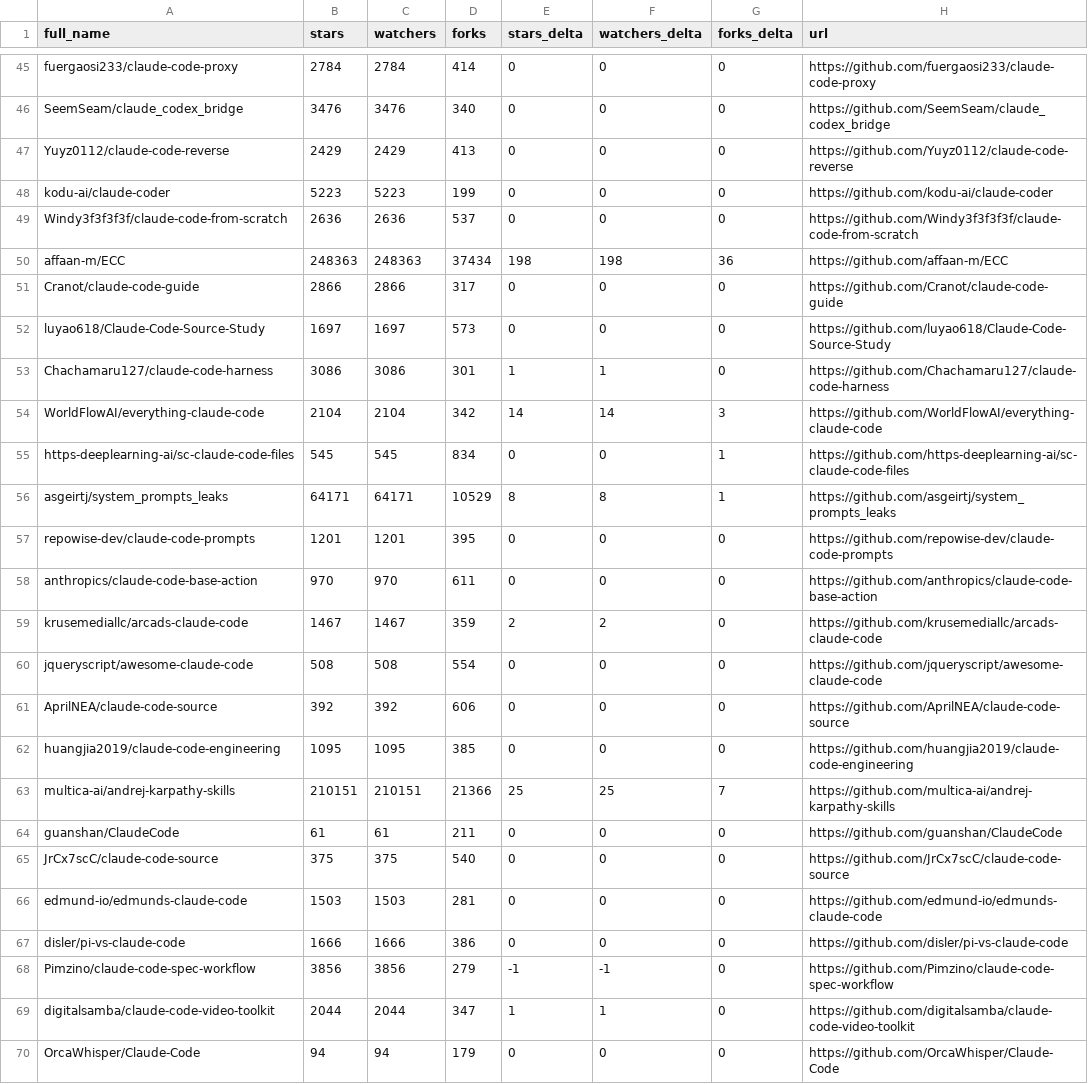
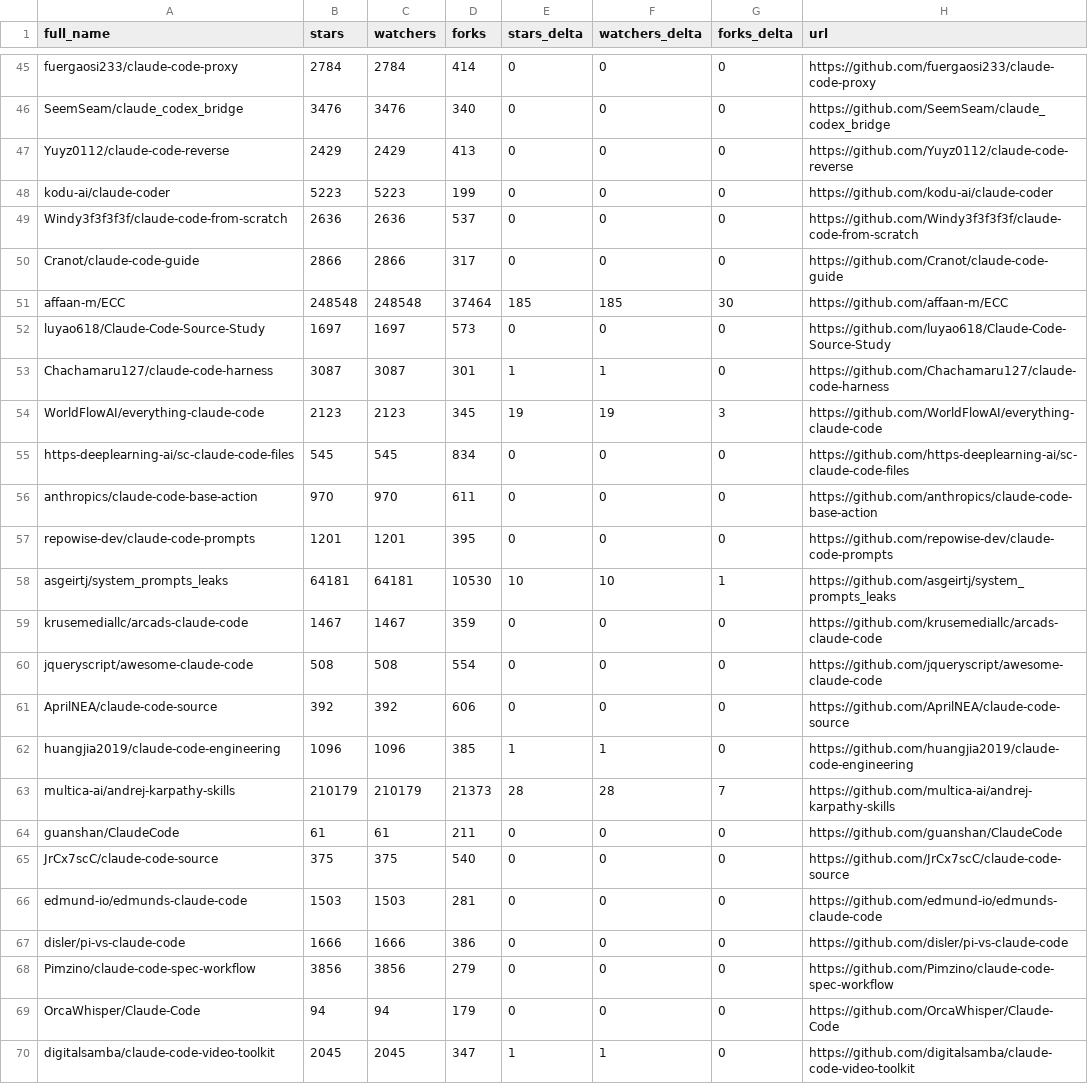
Before and after one commit to fucheng-guo-sun/awesome-claude-code, a CSV file: data/repo-ticker.csv, drawn as a sheet; only a part is shown, gaps mark what is left out; the diff covers the shown part only.

```diff
--- a/data/repo-ticker.csv
+++ b/data/repo-ticker.csv
@@ -49,16 +49,16 @@ kodu-ai/claude-coder,5223,5223,199,0,0,0,https://github.com/kodu-ai/claude-coder
 Windy3f3f3f3f/claude-code-from-scratch,2636,2636,537,0,0,0,https://github.com/Windy3f3f3f3f/claude-code-from-scratch
-affaan-m/ECC,248363,248363,37434,198,198,36,https://github.com/affaan-m/ECC
 Cranot/claude-code-guide,2866,2866,317,0,0,0,https://github.com/Cranot/claude-code-guide
+affaan-m/ECC,248548,248548,37464,185,185,30,https://github.com/affaan-m/ECC
 luyao618/Claude-Code-Source-Study,1697,1697,573,0,0,0,https://github.com/luyao618/Claude-Code-Source-Study
-Chachamaru127/claude-code-harness,3086,3086,301,1,1,0,https://github.com/Chachamaru127/claude-code-harness
-WorldFlowAI/everything-claude-code,2104,2104,342,14,14,3,https://github.com/WorldFlowAI/everything-claude-code
-https-deeplearning-ai/sc-claude-code-files,545,545,834,0,0,1,https://github.com/https-deeplearning-ai/sc-claude-code-files
-asgeirtj/system_prompts_leaks,64171,64171,10529,8,8,1,https://github.com/asgeirtj/system_prompts_leaks
+Chachamaru127/claude-code-harness,3087,3087,301,1,1,0,https://github.com/Chachamaru127/claude-code-harness
+WorldFlowAI/everything-claude-code,2123,2123,345,19,19,3,https://github.com/WorldFlowAI/everything-claude-code
+https-deeplearning-ai/sc-claude-code-files,545,545,834,0,0,0,https://github.com/https-deeplearning-ai/sc-claude-code-files
+anthropics/claude-code-base-action,970,970,611,0,0,0,https://github.com/anthropics/claude-code-base-action
 repowise-dev/claude-code-prompts,1201,1201,395,0,0,0,https://github.com/repowise-dev/claude-code-prompts
-anthropics/claude-code-base-action,970,970,611,0,0,0,https://github.com/anthropics/claude-code-base-action
-krusemediallc/arcads-claude-code,1467,1467,359,2,2,0,https://github.com/krusemediallc/arcads-claude-code
+asgeirtj/system_prompts_leaks,64181,64181,10530,10,10,1,https://github.com/asgeirtj/system_prompts_leaks
+krusemediallc/arcads-claude-code,1467,1467,359,0,0,0,https://github.com/krusemediallc/arcads-claude-code
 jqueryscript/awesome-claude-code,508,508,554,0,0,0,https://github.com/jqueryscript/awesome-claude-code
 AprilNEA/claude-code-source,392,392,606,0,0,0,https://github.com/AprilNEA/claude-code-source
-huangjia2019/claude-code-engineering,1095,1095,385,0,0,0,https://github.com/huangjia2019/claude-code-engineering
-multica-ai/andrej-karpathy-skills,210151,210151,21366,25,25,7,https://github.com/multica-ai/andrej-karpathy-skills
+huangjia2019/claude-code-engineering,1096,1096,385,1,1,0,https://github.com/huangjia2019/claude-code-engineering
+multica-ai/andrej-karpathy-skills,210179,210179,21373,28,28,7,https://github.com/multica-ai/andrej-karpathy-skills
 guanshan/ClaudeCode,61,61,211,0,0,0,https://github.com/guanshan/ClaudeCode
@@ -67,4 +67,4 @@ edmund-io/edmunds-claude-code,1503,1503,281,0,0,0,https://github.com/edmund-io/e
 disler/pi-vs-claude-code,1666,1666,386,0,0,0,https://github.com/disler/pi-vs-claude-code
-Pimzino/claude-code-spec-workflow,3856,3856,279,-1,-1,0,https://github.com/Pimzino/claude-code-spec-workflow
-digitalsamba/claude-code-video-toolkit,2044,2044,347,1,1,0,https://github.com/digitalsamba/claude-code-video-toolkit
+Pimzino/claude-code-spec-workflow,3856,3856,279,0,0,0,https://github.com/Pimzino/claude-code-spec-workflow
 OrcaWhisper/Claude-Code,94,94,179,0,0,0,https://github.com/OrcaWhisper/Claude-Code
+digitalsamba/claude-code-video-toolkit,2045,2045,347,1,1,0,https://github.com/digitalsamba/claude-code-video-toolkit
```
Also changed, not shown: 3 moved rows and 108 edited cells elsewhere in this file, 2 other files.
